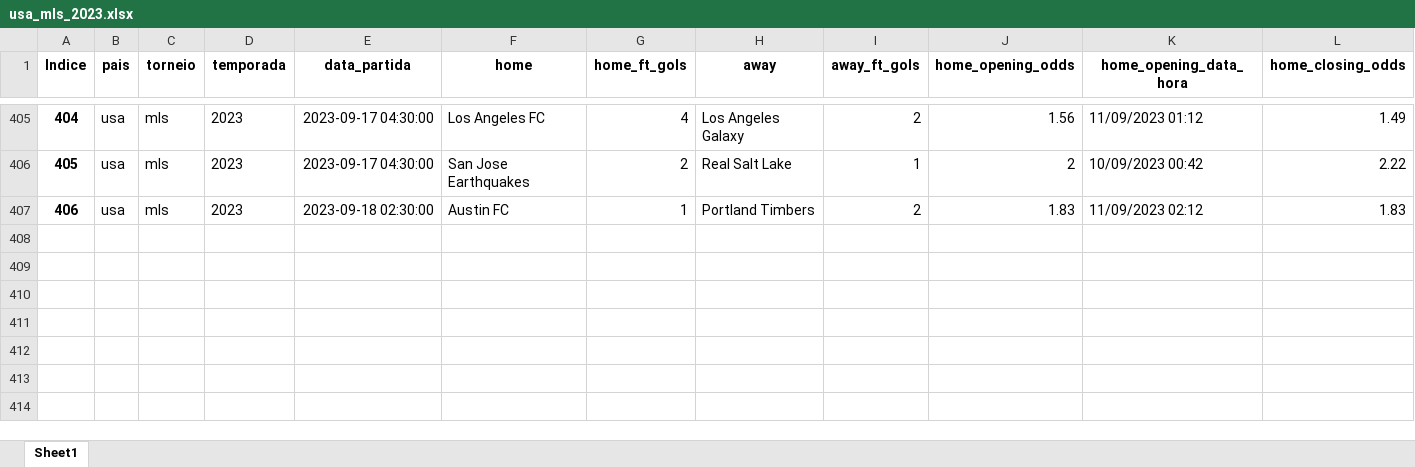
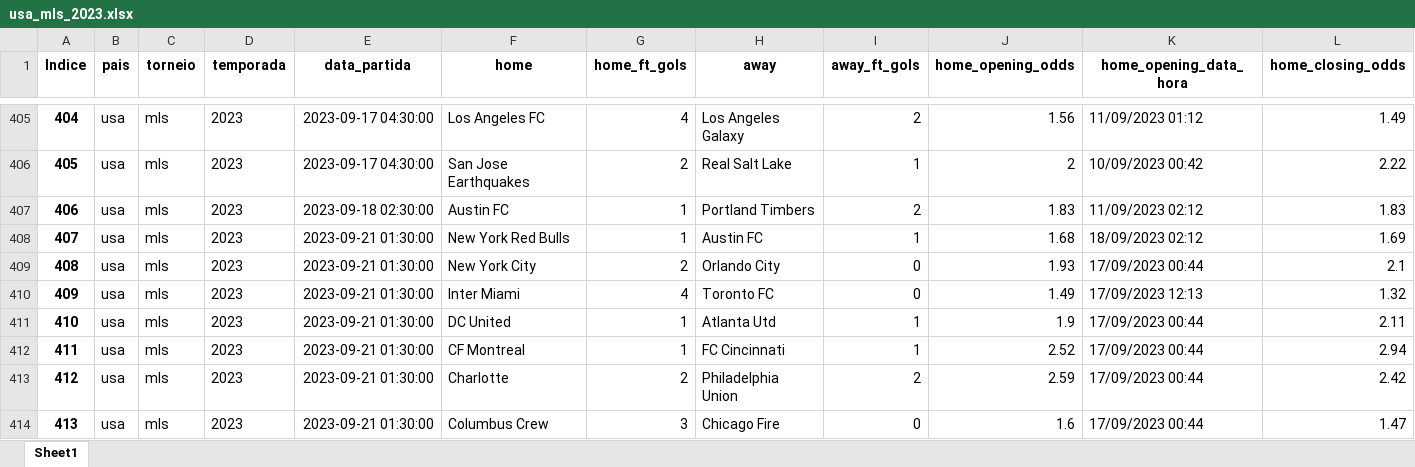
Before and after one commit to manuelpicaro/poco, an Excel workbook: 2023/usa_mls_2023.xlsx, sheet Sheet1, drawn as a sheet; only a part is shown, gaps mark what is left out; values as stored, in another font and other column widths than the file's, no borders; rows hold the shown columns only; the diff covers the shown part only; the diff names each change by its address in the sheet, - before the commit and + after, or states it on an @@ line.

```diff
--- a/2023/usa_mls_2023.xlsx (sheet Sheet1)
+++ b/2023/usa_mls_2023.xlsx (sheet Sheet1)
+row 408: 407 | usa | mls | 2023 | 2023-09-21 01:30:00 | New York Red Bulls | 1 | Austin FC | 1 | 1.68 | 18/09/2023 02:12 | 1.69
+row 409: 408 | usa | mls | 2023 | 2023-09-21 01:30:00 | New York City | 2 | Orlando City | 0 | 1.93 | 17/09/2023 00:44 | 2.1
+row 410: 409 | usa | mls | 2023 | 2023-09-21 01:30:00 | Inter Miami | 4 | Toronto FC | 0 | 1.49 | 17/09/2023 12:13 | 1.32
+row 411: 410 | usa | mls | 2023 | 2023-09-21 01:30:00 | DC United | 1 | Atlanta Utd | 1 | 1.9 | 17/09/2023 00:44 | 2.11
+row 412: 411 | usa | mls | 2023 | 2023-09-21 01:30:00 | CF Montreal | 1 | FC Cincinnati | 1 | 2.52 | 17/09/2023 00:44 | 2.94
+row 413: 412 | usa | mls | 2023 | 2023-09-21 01:30:00 | Charlotte | 2 | Philadelphia Union | 2 | 2.59 | 17/09/2023 00:44 | 2.42
+row 414: 413 | usa | mls | 2023 | 2023-09-21 01:30:00 | Columbus Crew | 3 | Chicago Fire | 0 | 1.6 | 17/09/2023 00:44 | 1.47
```
Also changed, not shown: 7 added rows, 112 moved rows and row numbers in column A elsewhere in this sheet, 2023/argentina_copa-de-la-liga-profesional_2023.xlsx, 2023/brazil_serie-a_2023.xlsx, 5 other files.
